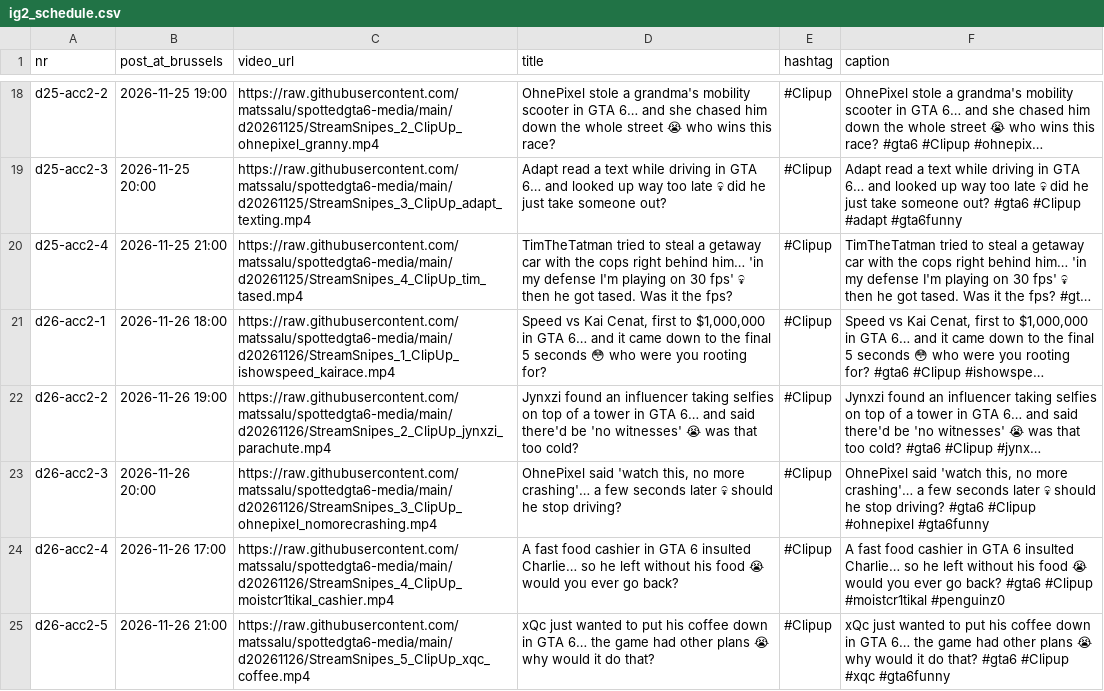
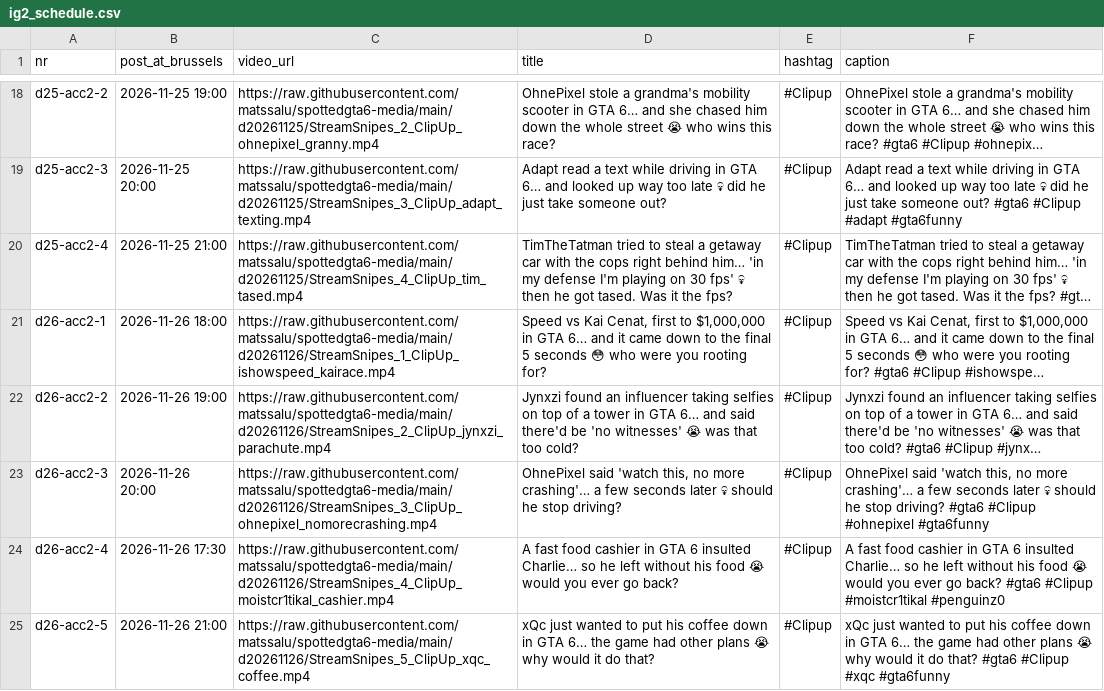
Before and after one commit to matssalu/spottedgta6-media, a CSV file: ig2_schedule.csv, drawn as a sheet; only a part is shown, gaps mark what is left out; long unchanged cells end in …; the diff names each change by its address in the sheet, - before the commit and + after, or states it on an @@ line.

```diff
--- a/ig2_schedule.csv
+++ b/ig2_schedule.csv
-B24 (post_at_brussels): 2026-11-26 17:00
+B24 (post_at_brussels): 2026-11-26 17:30
```
Also changed, not shown: ig_schedule.csv, 1 other file.
